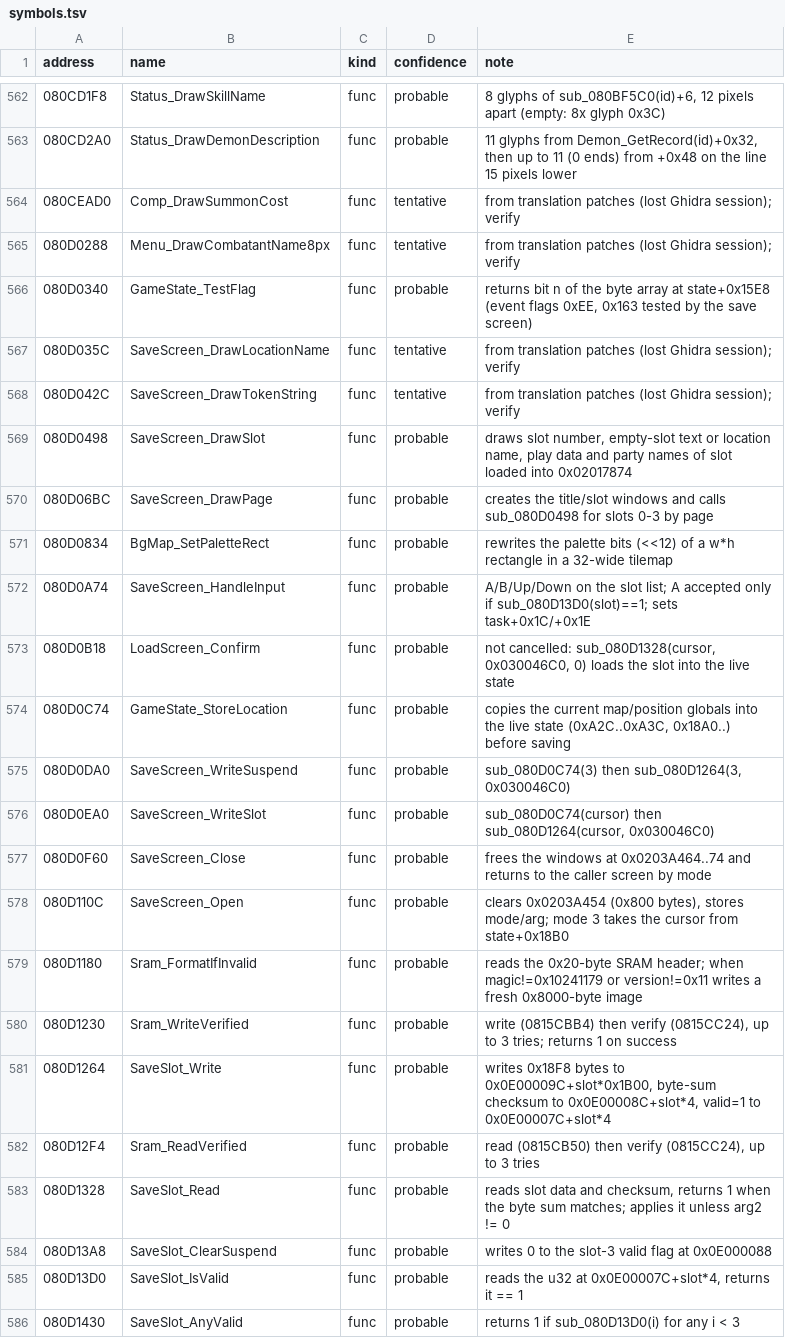
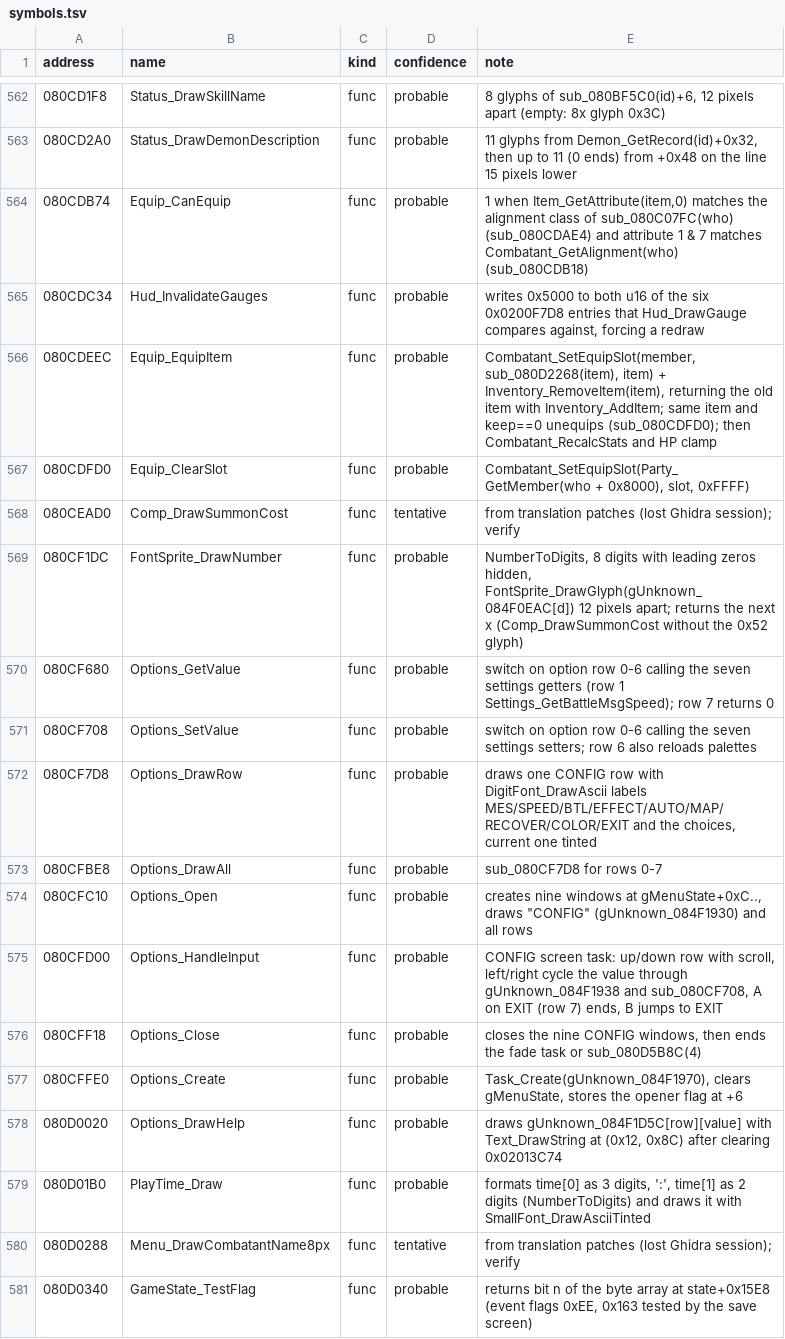
Before and after one commit to coregee/smt2_gba_en, a TSV file: decomp/reference/symbols.tsv, drawn as a sheet; only a part is shown, gaps mark what is left out; the shorter side is filled out with more unchanged rows; the diff covers the shown part only; the diff names each change by its address in the sheet, - before the commit and + after, or states it on an @@ line.

```diff
--- a/decomp/reference/symbols.tsv
+++ b/decomp/reference/symbols.tsv
+row 564: 080CDB74 | Equip_CanEquip | func | probable | 1 when Item_GetAttribute(item,0) matches the alignment class of sub_080C07FC(who) (sub_080CDAE4) and attribute 1 & 7 matches Combatant_GetAlignment(who) (sub_080CDB18)
+row 565: 080CDC34 | Hud_InvalidateGauges | func | probable | writes 0x5000 to both u16 of the six 0x0200F7D8 entries that Hud_DrawGauge compares against, forcing a redraw
+row 566: 080CDEEC | Equip_EquipItem | func | probable | Combatant_SetEquipSlot(member, sub_080D2268(item), item) + Inventory_RemoveItem(item), returning the old item with Inventory_AddItem; same item and keep==0 unequips (sub_080CDFD0); then Combatant_RecalcStats and HP clamp
+row 567: 080CDFD0 | Equip_ClearSlot | func | probable | Combatant_SetEquipSlot(Party_GetMember(who + 0x8000), slot, 0xFFFF)
+row 569: 080CF1DC | FontSprite_DrawNumber | func | probable | NumberToDigits, 8 digits with leading zeros hidden, FontSprite_DrawGlyph(gUnknown_084F0EAC[d]) 12 pixels apart; returns the next x (Comp_DrawSummonCost without the 0x52 glyph)
+row 570: 080CF680 | Options_GetValue | func | probable | switch on option row 0-6 calling the seven settings getters (row 1 Settings_GetBattleMsgSpeed); row 7 returns 0
+row 571: 080CF708 | Options_SetValue | func | probable | switch on option row 0-6 calling the seven settings setters; row 6 also reloads palettes
+row 572: 080CF7D8 | Options_DrawRow | func | probable | draws one CONFIG row with DigitFont_DrawAscii labels MES/SPEED/BTL/EFFECT/AUTO/MAP/RECOVER/COLOR/EXIT and the choices, current one tinted
+row 573: 080CFBE8 | Options_DrawAll | func | probable | sub_080CF7D8 for rows 0-7
+row 574: 080CFC10 | Options_Open | func | probable | creates nine windows at gMenuState+0xC.., draws "CONFIG" (gUnknown_084F1930) and all rows
+row 575: 080CFD00 | Options_HandleInput | func | probable | CONFIG screen task: up/down row with scroll, left/right cycle the value through gUnknown_084F1938 and sub_080CF708, A on EXIT (row 7) ends, B jumps to EXIT
+row 576: 080CFF18 | Options_Close | func | probable | closes the nine CONFIG windows, then ends the fade task or sub_080D5B8C(4)
+row 577: 080CFFE0 | Options_Create | func | probable | Task_Create(gUnknown_084F1970), clears gMenuState, stores the opener flag at +6
+row 578: 080D0020 | Options_DrawHelp | func | probable | draws gUnknown_084F1D5C[row][value] with Text_DrawString at (0x12, 0x8C) after clearing 0x02013C74
+row 579: 080D01B0 | PlayTime_Draw | func | probable | formats time[0] as 3 digits, ':', time[1] as 2 digits (NumberToDigits) and draws it with SmallFont_DrawAsciiTinted
```
Also changed, not shown: 16 added rows and 3 edited cells elsewhere in this file, decomp/reference/function-map.tsv, 38 other files.
